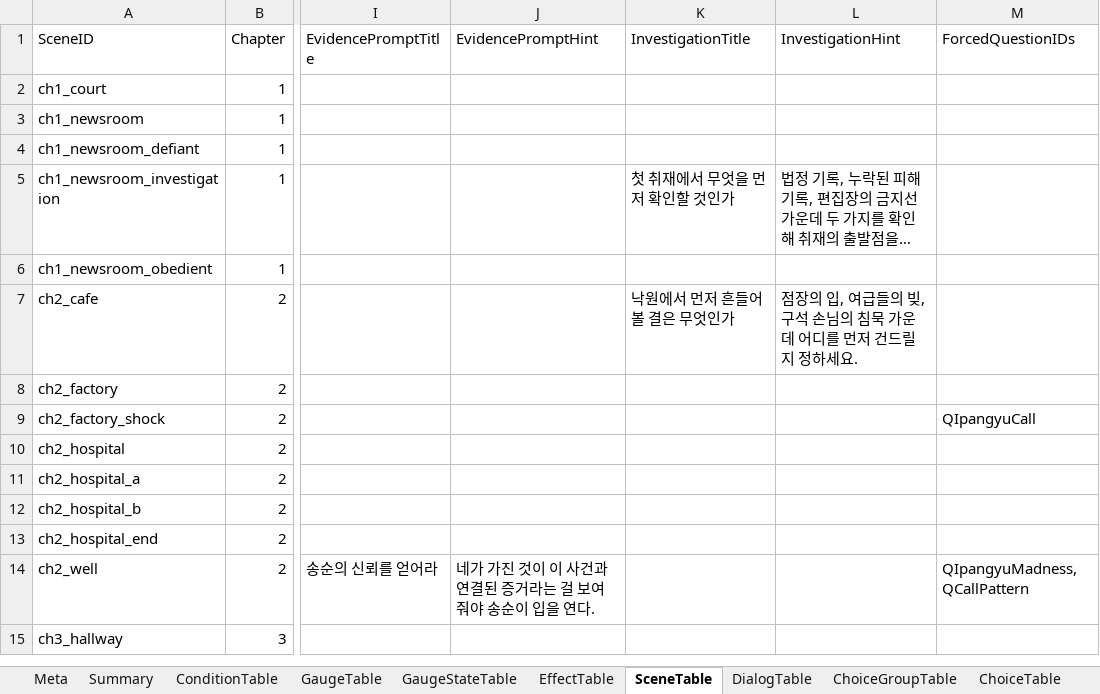
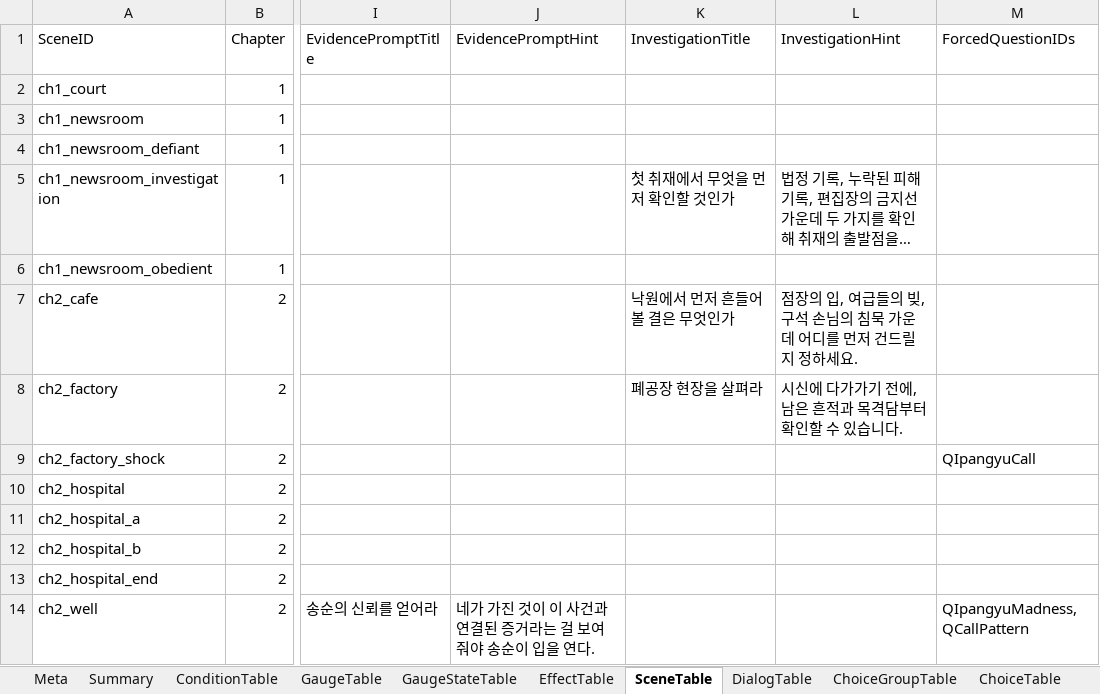
Before and after one commit to yong124/GSD, an Excel workbook: content/generated/script.generated.xlsx, sheet SceneTable, drawn as a sheet; only a part is shown, gaps mark what is left out; the shorter side is filled out with more unchanged rows; long unchanged cells end in …; values as stored, in another font and other column widths than the file's, no borders; the diff names each change by its address in the sheet, - before the commit and + after, or states it on an @@ line.

```diff
--- a/content/generated/script.generated.xlsx (sheet SceneTable)
+++ b/content/generated/script.generated.xlsx (sheet SceneTable)
-K8 (InvestigationTitle): (empty)
+K8 (InvestigationTitle): 폐공장 현장을 살펴라
-L8 (InvestigationHint): (empty)
+L8 (InvestigationHint): 시신에 다가가기 전에, 남은 흔적과 목격담부터 확인할 수 있습니다.
```
Also changed, not shown: sheet DialogTable, sheet ChoiceTable, sheet ChoiceGroupTable, sheet Meta, sheet Summary, 23 other files.
